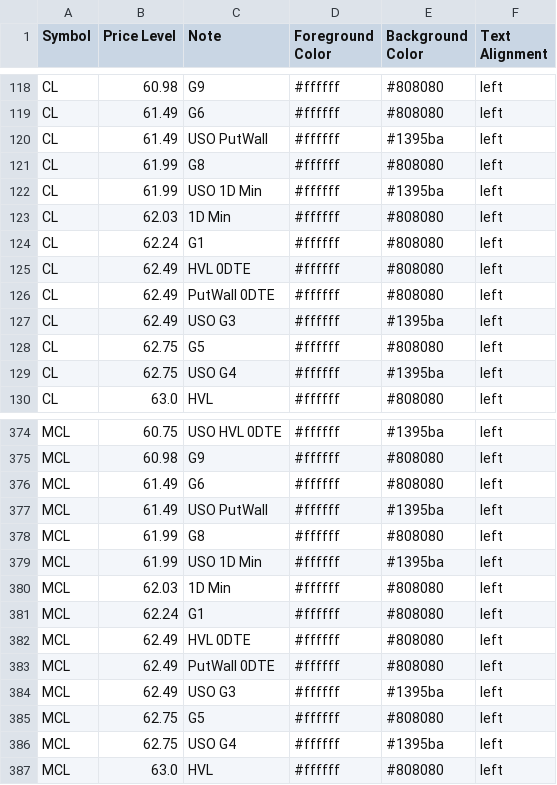
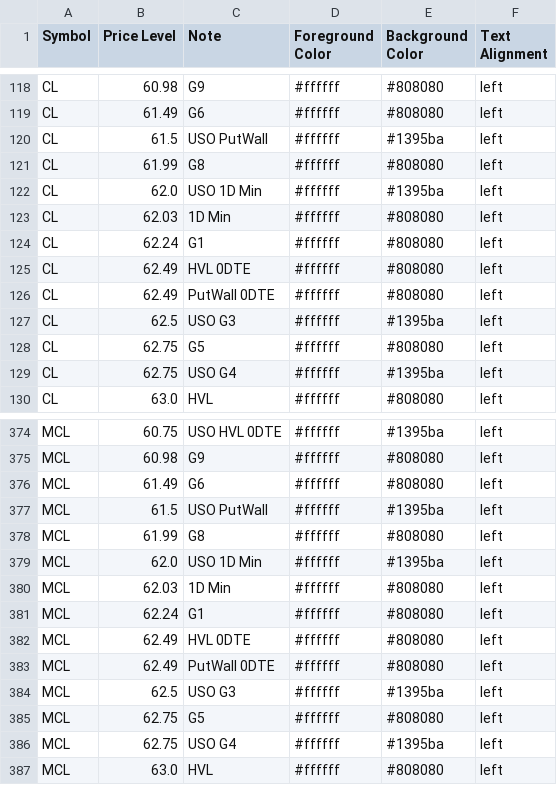
Before and after one commit to GammaGex/dados, a CSV file: dados_standard.csv, drawn as a sheet; only a part is shown, gaps mark what is left out; the diff covers the shown part only.

```diff
--- a/dados_standard.csv
+++ b/dados_standard.csv
@@ -119,5 +119,5 @@ CL,60.98,G9,#ffffff,#808080,left
 CL,61.49,G6,#ffffff,#808080,left
-CL,61.49,USO PutWall,#ffffff,#1395ba,left
+CL,61.5,USO PutWall,#ffffff,#1395ba,left
 CL,61.99,G8,#ffffff,#808080,left
-CL,61.99,USO 1D Min,#ffffff,#1395ba,left
+CL,62.0,USO 1D Min,#ffffff,#1395ba,left
 CL,62.03,1D Min,#ffffff,#808080,left
@@ -126,3 +126,3 @@ CL,62.49,HVL 0DTE,#ffffff,#808080,left
 CL,62.49,PutWall 0DTE,#ffffff,#808080,left
-CL,62.49,USO G3,#ffffff,#1395ba,left
+CL,62.5,USO G3,#ffffff,#1395ba,left
 CL,62.75,G5,#ffffff,#808080,left
@@ -376,5 +376,5 @@ MCL,60.98,G9,#ffffff,#808080,left
 MCL,61.49,G6,#ffffff,#808080,left
-MCL,61.49,USO PutWall,#ffffff,#1395ba,left
+MCL,61.5,USO PutWall,#ffffff,#1395ba,left
 MCL,61.99,G8,#ffffff,#808080,left
-MCL,61.99,USO 1D Min,#ffffff,#1395ba,left
+MCL,62.0,USO 1D Min,#ffffff,#1395ba,left
 MCL,62.03,1D Min,#ffffff,#808080,left
@@ -383,3 +383,3 @@ MCL,62.49,HVL 0DTE,#ffffff,#808080,left
 MCL,62.49,PutWall 0DTE,#ffffff,#808080,left
-MCL,62.49,USO G3,#ffffff,#1395ba,left
+MCL,62.5,USO G3,#ffffff,#1395ba,left
 MCL,62.75,G5,#ffffff,#808080,left
```
Also changed, not shown: 4 added rows and 4 removed rows elsewhere in this file.
